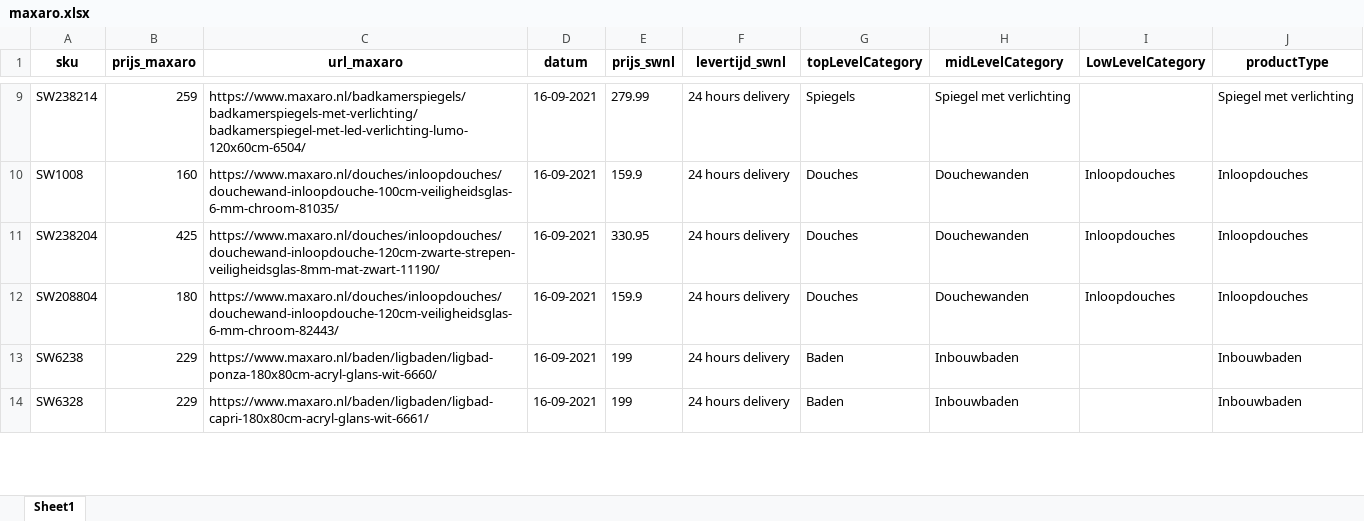
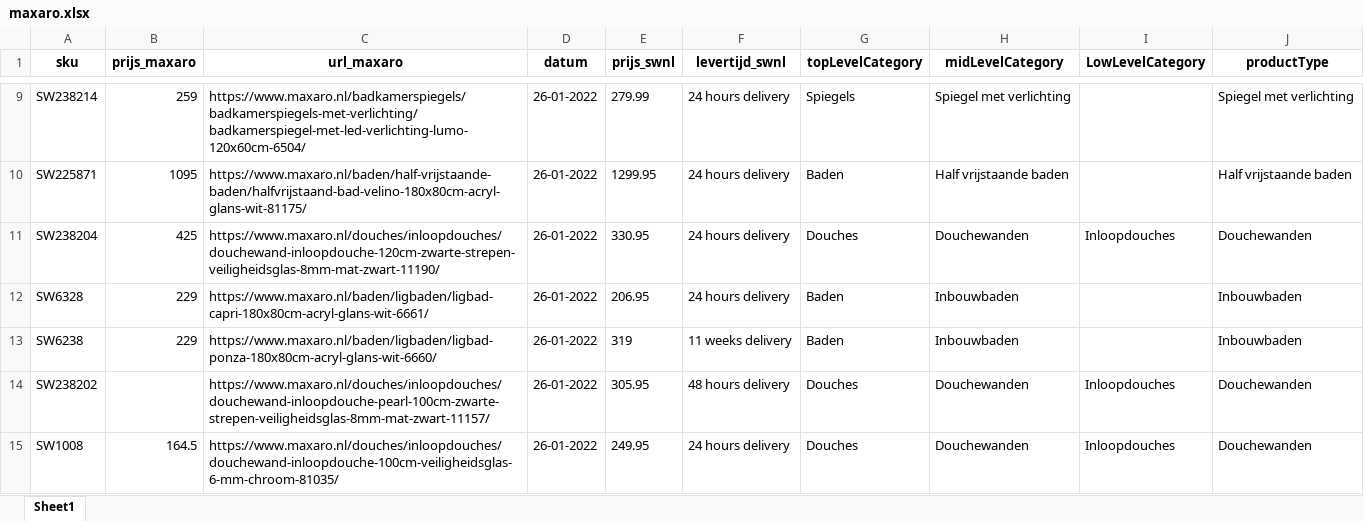
Before and after one commit to nick-sieraad-sawiday/scraping-concurrenten, an Excel workbook: outputs/maxaro.xlsx, sheet Sheet1, drawn as a sheet; only a part is shown, gaps mark what is left out; values as stored, in another font and other column widths than the file's, no borders; removed rows and columns are numbered as before the commit, all else as after; the diff covers the shown part only; the diff names each change by its address in the sheet, - before the commit and + after, or states it on an @@ line.

```diff
--- a/outputs/maxaro.xlsx (sheet Sheet1)
+++ b/outputs/maxaro.xlsx (sheet Sheet1)
-D9 (datum): 16-09-2021
+D9 (datum): 26-01-2022
-row 10: SW1008 | 160 | https://www.maxaro.nl/douches/inloopdouches/douchewand-inloopdouche-100cm-veiligheidsglas-6-mm-chroom-81035/ | 16-09-2021 | 159.9 | 24 hours delivery | Douches | Douchewanden | Inloopdouches | Inloopdouches
+row 10: SW225871 | 1095 | https://www.maxaro.nl/baden/half-vrijstaande-baden/halfvrijstaand-bad-velino-180x80cm-acryl-glans-wit-81175/ | 26-01-2022 | 1299.95 | 24 hours delivery | Baden | Half vrijstaande baden |  | Half vrijstaande baden
-D11 (datum): 16-09-2021
+D11 (datum): 26-01-2022
-J11 (productType): Inloopdouches
+J11 (productType): Douchewanden
-row 12: SW208804 | 180 | https://www.maxaro.nl/douches/inloopdouches/douchewand-inloopdouche-120cm-veiligheidsglas-6-mm-chroom-82443/ | 16-09-2021 | 159.9 | 24 hours delivery | Douches | Douchewanden | Inloopdouches | Inloopdouches
-row 13: SW6238 | 229 | https://www.maxaro.nl/baden/ligbaden/ligbad-ponza-180x80cm-acryl-glans-wit-6660/ | 16-09-2021 | 199 | 24 hours delivery | Baden | Inbouwbaden |  | Inbouwbaden
-D12 (datum): 16-09-2021
+D12 (datum): 26-01-2022
-E12 (prijs_swnl): 199
+E12 (prijs_swnl): 206.95
+row 13: SW6238 | 229 | https://www.maxaro.nl/baden/ligbaden/ligbad-ponza-180x80cm-acryl-glans-wit-6660/ | 26-01-2022 | 319 | 11 weeks delivery | Baden | Inbouwbaden |  | Inbouwbaden
+row 14: SW238202 |  | https://www.maxaro.nl/douches/inloopdouches/douchewand-inloopdouche-pearl-100cm-zwarte-strepen-veiligheidsglas-8mm-mat-zwart-11157/ | 26-01-2022 | 305.95 | 48 hours delivery | Douches | Douchewanden | Inloopdouches | Douchewanden
+row 15: SW1008 | 164.5 | https://www.maxaro.nl/douches/inloopdouches/douchewand-inloopdouche-100cm-veiligheidsglas-6-mm-chroom-81035/ | 26-01-2022 | 249.95 | 24 hours delivery | Douches | Douchewanden | Inloopdouches | Douchewanden
```
Also changed, not shown: 23 added rows, 24 removed rows and 159 edited cells elsewhere in this sheet, outputs/sanitairkamer.xlsx, outputs/tegeldepot.xlsx, 4 other files.
